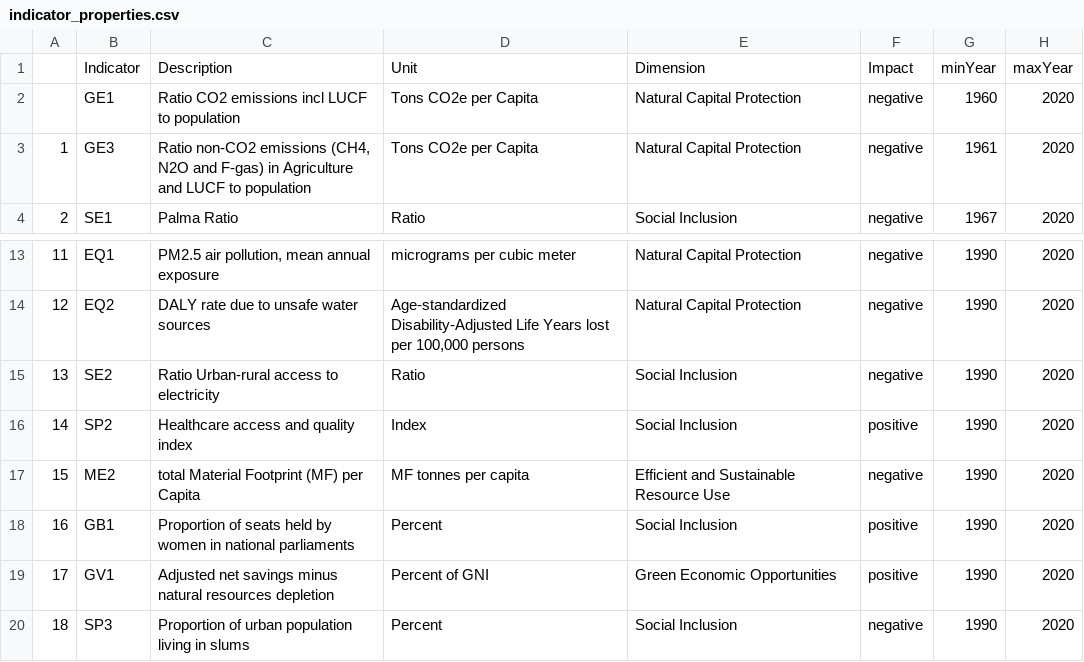
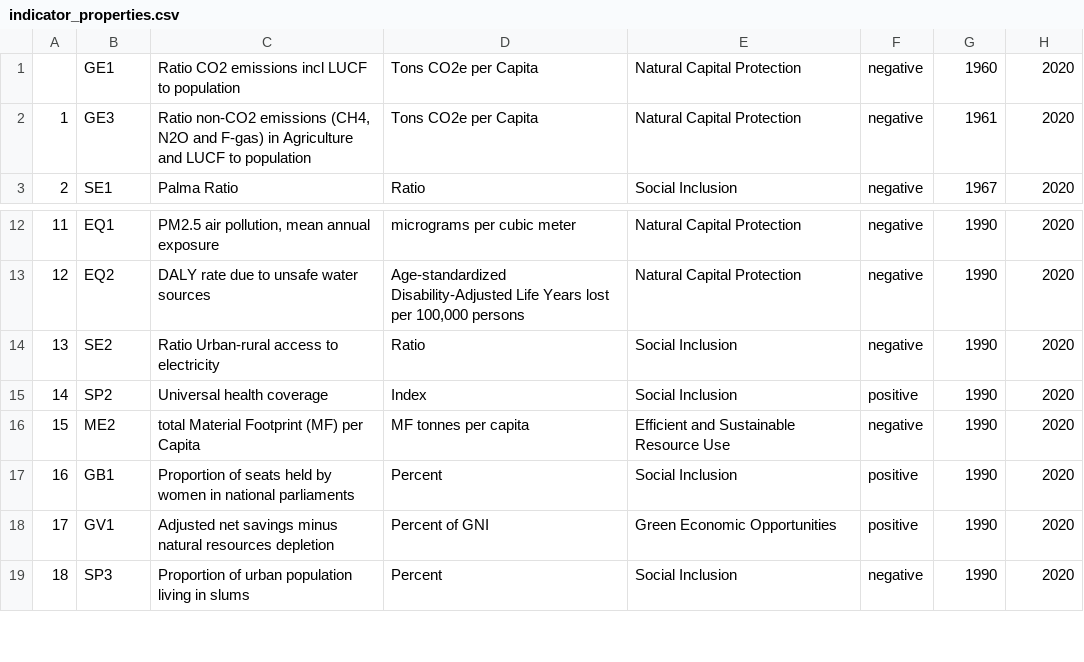
Before and after one commit to simonzabrocki/SimulationDashboard, a CSV file: data/indicators/indicator_properties.csv, drawn as a sheet; only a part is shown, gaps mark what is left out.

Commit message:
change SP2 name

```diff
--- a/data/indicators/indicator_properties.csv
+++ b/data/indicators/indicator_properties.csv
@@ -1,2 +1 @@
-,Indicator,Description,Unit,Dimension,Impact,minYear,maxYear
 ,GE1,Ratio CO2 emissions incl LUCF to population,Tons CO2e per Capita,Natural Capital Protection,negative,1960,2020
@@ -15,3 +14,3 @@
 13,SE2,Ratio Urban-rural access to electricity,Ratio,Social Inclusion,negative,1990,2020
-14,SP2,Healthcare access and quality index,Index,Social Inclusion,positive,1990,2020
+14,SP2,Universal health coverage,Index,Social Inclusion,positive,1990,2020
 15,ME2,total Material Footprint (MF) per Capita,MF tonnes per capita,Efficient and Sustainable Resource Use,negative,1990,2020
```
